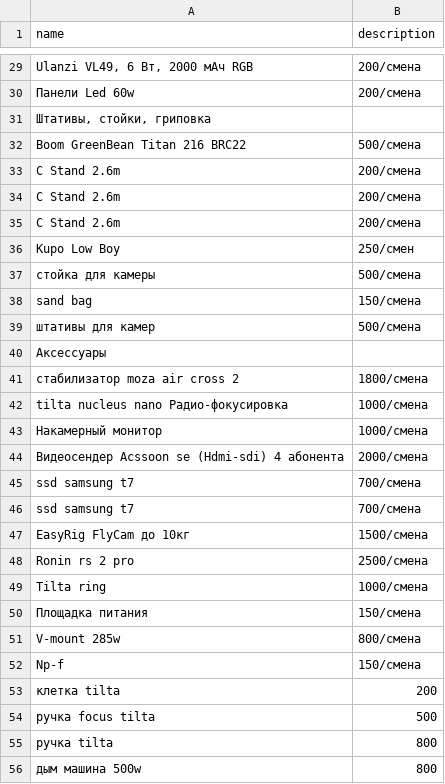
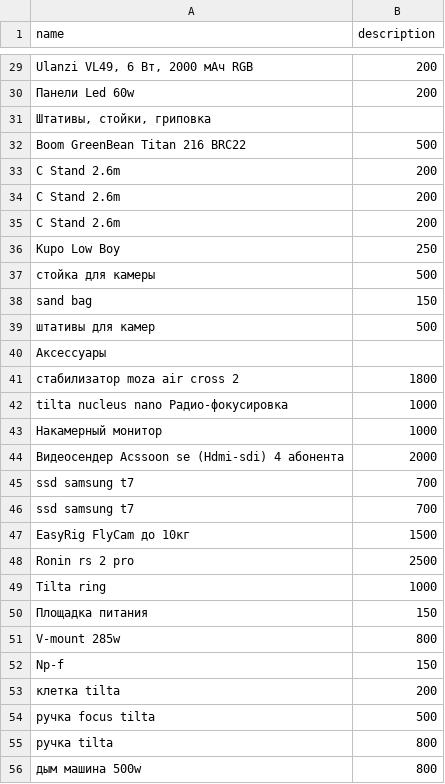
Before and after one commit to zaharchertuhin/Supremacy_Production_Dev, a CSV file: equipment.csv, drawn as a sheet; only a part is shown, gaps mark what is left out; the diff covers the shown part only; the diff names each change by its address in the sheet, - before the commit and + after, or states it on an @@ line.

```diff
--- a/equipment.csv
+++ b/equipment.csv
-B29:B30 (description): 200/смена
+B29:B30 (description): 200
-B32 (description): 500/смена
+B32 (description): 500
-B33:B35 (description): 200/смена
+B33:B35 (description): 200
-B36 (description): 250/смен
+B36 (description): 250
-B37 (description): 500/смена
+B37 (description): 500
-B38 (description): 150/смена
+B38 (description): 150
-B39 (description): 500/смена
+B39 (description): 500
-B41 (description): 1800/смена
+B41 (description): 1800
-B42:B43 (description): 1000/смена
+B42:B43 (description): 1000
-B44 (description): 2000/смена
+B44 (description): 2000
-B45:B46 (description): 700/смена
+B45:B46 (description): 700
-B47 (description): 1500/смена
+B47 (description): 1500
-B48 (description): 2500/смена
+B48 (description): 2500
-B49 (description): 1000/смена
+B49 (description): 1000
-B50 (description): 150/смена
+B50 (description): 150
-B51 (description): 800/смена
+B51 (description): 800
-B52 (description): 150/смена
+B52 (description): 150
```
Also changed, not shown: 21 edited cells elsewhere in this file, 6 other files.
